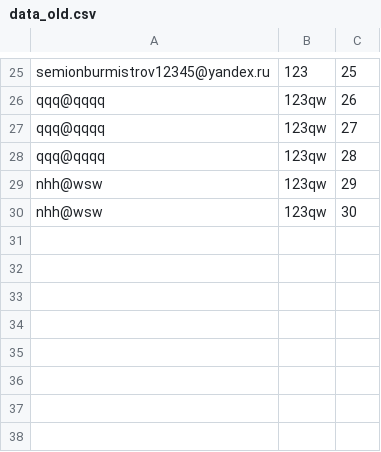
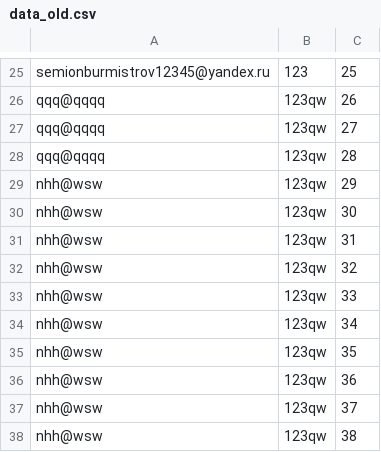
Before and after one commit to Wiron825/vs_code2, a CSV file: my_first_django_project/data_old.csv, drawn as a sheet; only a part is shown, gaps mark what is left out.

```diff
--- a/my_first_django_project/data_old.csv
+++ b/my_first_django_project/data_old.csv
@@ -30 +30,9 @@ nhh@wsw,123qw,29
 nhh@wsw,123qw,30
+nhh@wsw,123qw,31
+nhh@wsw,123qw,32
+nhh@wsw,123qw,33
+nhh@wsw,123qw,34
+nhh@wsw,123qw,35
+nhh@wsw,123qw,36
+nhh@wsw,123qw,37
+nhh@wsw,123qw,38
```
Also changed, not shown: my_first_django_project/data.csv, 10 other files.
